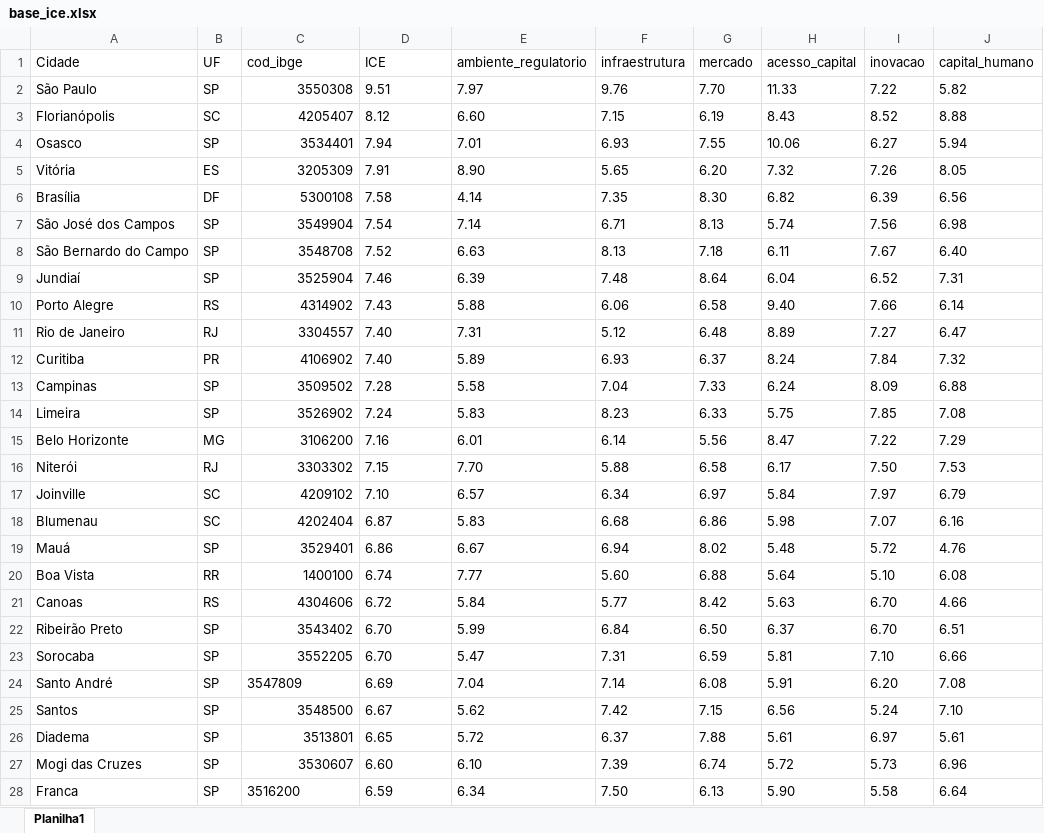
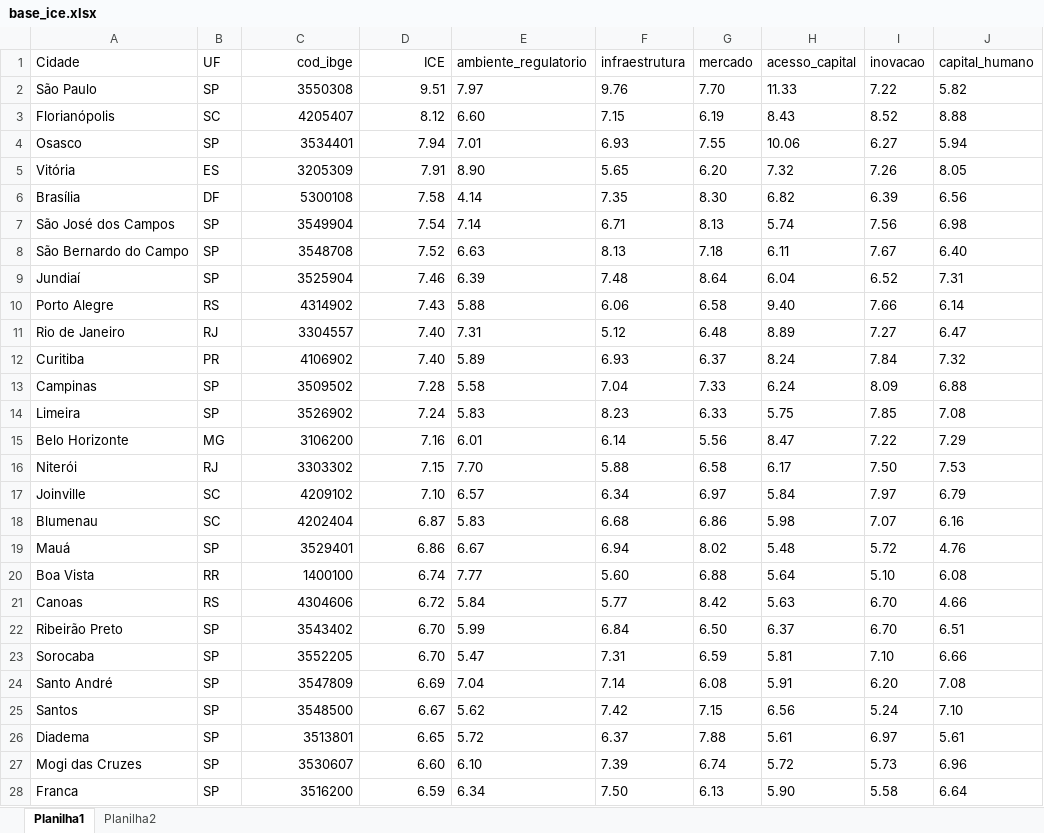
Before and after one commit to danielppagotto/R_empreendedorismo1, an Excel workbook: arquivos de bases/base_ice.xlsx, sheet Planilha1, drawn as a sheet; only a part is shown; values as stored, in another font and other column widths than the file's, no borders; the diff covers the shown part only; the diff names each change by its address in the sheet, - before the commit and + after, or states it on an @@ line.

Commit message:
Update base_ice.xlsx

```diff
--- a/arquivos de bases/base_ice.xlsx (sheet Planilha1)
+++ b/arquivos de bases/base_ice.xlsx (sheet Planilha1)
+sheet tab: Planilha2
-C1:D1 alignment: left
+C1:D1 alignment: right
-D2:D23 alignment: left
+D2:D23 alignment: right
-C24:D24 alignment: left
+C24:D24 alignment: right
-D25:D27 alignment: left
+D25:D27 alignment: right
-C28:D28 alignment: left
+C28:D28 alignment: right
```
Also changed, not shown: cell formats elsewhere in this sheet.
